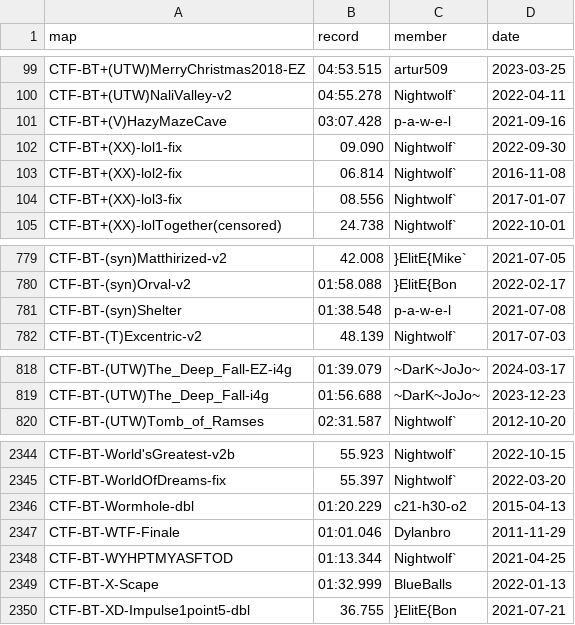
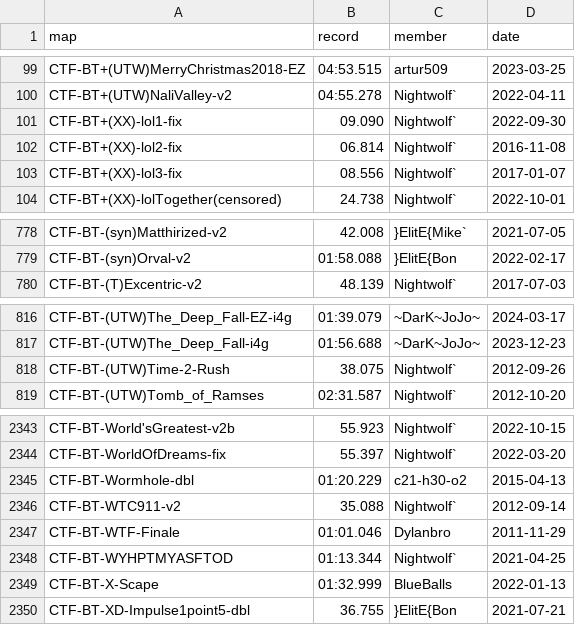
Before and after one commit to UT-BT/utbt_i4g_tracker_frontend, a CSV file: resources/data/no_utbt_i4g_records.csv, drawn as a sheet; only a part is shown, gaps mark what is left out.

```diff
--- a/resources/data/no_utbt_i4g_records.csv
+++ b/resources/data/no_utbt_i4g_records.csv
@@ -100,3 +100,2 @@ CTF-BT+(UTW)MerryChristmas2018-EZ,04:53.515,artur509,2023-03-25
 CTF-BT+(UTW)NaliValley-v2,04:55.278,Nightwolf`,2022-04-11
-CTF-BT+(V)HazyMazeCave,03:07.428,p-a-w-e-l,2021-09-16
 CTF-BT+(XX)-lol1-fix,09.090,Nightwolf`,2022-09-30
@@ -780,3 +779,2 @@ CTF-BT-(syn)Matthirized-v2,42.008,}ElitE{Mike`,2021-07-05
 CTF-BT-(syn)Orval-v2,01:58.088,}ElitE{Bon,2022-02-17
-CTF-BT-(syn)Shelter,01:38.548,p-a-w-e-l,2021-07-08
 CTF-BT-(T)Excentric-v2,48.139,Nightwolf`,2017-07-03
@@ -819,2 +817,3 @@ CTF-BT-(UTW)The_Deep_Fall-EZ-i4g,01:39.079,~DarK~JoJo~,2024-03-17
 CTF-BT-(UTW)The_Deep_Fall-i4g,01:56.688,~DarK~JoJo~,2023-12-23
+CTF-BT-(UTW)Time-2-Rush,38.075,Nightwolf`,2012-09-26
 CTF-BT-(UTW)Tomb_of_Ramses,02:31.587,Nightwolf`,2012-10-20
@@ -2346,2 +2345,3 @@ CTF-BT-WorldOfDreams-fix,55.397,Nightwolf`,2022-03-20
 CTF-BT-Wormhole-dbl,01:20.229,c21-h30-o2,2015-04-13
+CTF-BT-WTC911-v2,35.088,Nightwolf`,2012-09-14
 CTF-BT-WTF-Finale,01:01.046,Dylanbro,2011-11-29
```
Also changed, not shown: resources/data/run_metadata.csv, resources/data/unbeaten_i4g_records.csv.
